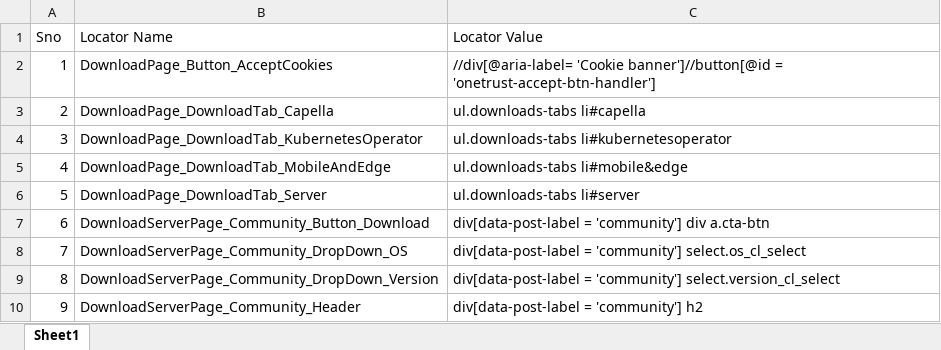
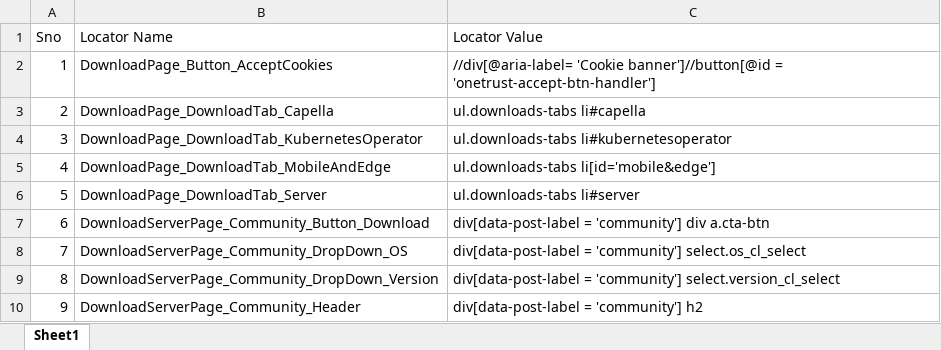
Before and after one commit to GurcharanJadaun/CouchBase, an Excel workbook: src/main/resources/CompilerDictionary/LocatorDictionary/DownloadServerPageLocators.xlsx, sheet Sheet1, drawn as a sheet; only a part is shown; values as stored, in another font and other column widths than the file's, no borders; the diff names each change by its address in the sheet, - before the commit and + after, or states it on an @@ line.

Commit message:
added tests for Kubernetes and Mobile tab

```diff
--- a/src/main/resources/CompilerDictionary/LocatorDictionary/DownloadServerPageLocators.xlsx (sheet Sheet1)
+++ b/src/main/resources/CompilerDictionary/LocatorDictionary/DownloadServerPageLocators.xlsx (sheet Sheet1)
-C5 (Locator Value): ul.downloads-tabs li#mobile&edge
+C5 (Locator Value): ul.downloads-tabs li[id='mobile&edge']
```
Also changed, not shown: 3 other files.
